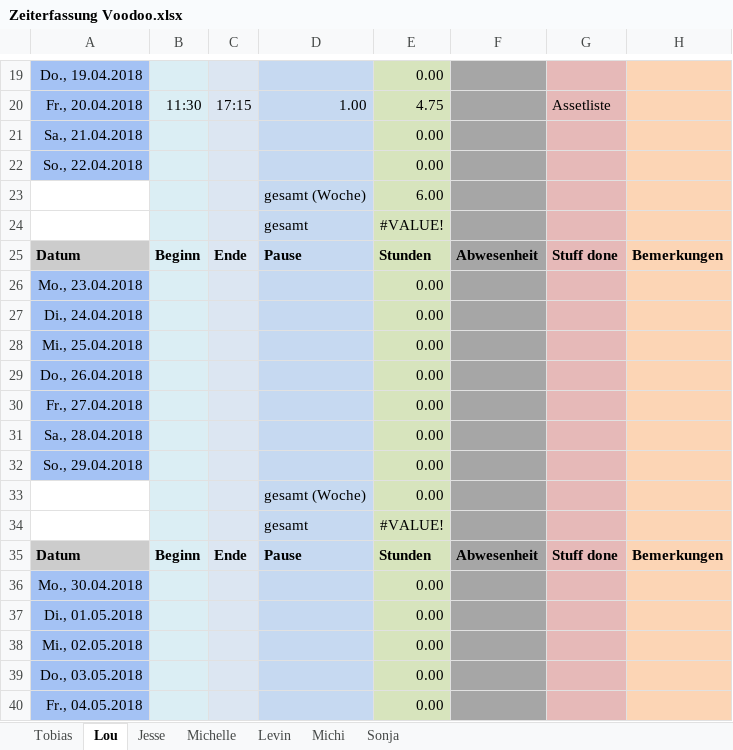
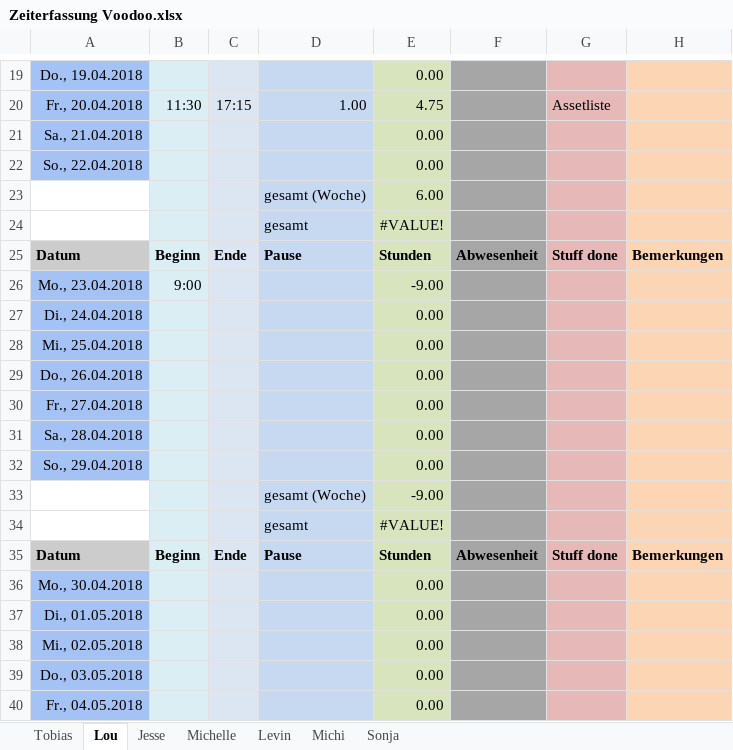
Before and after one commit to ArtjomProGrammer/Voodoo, an Excel workbook: _Organisation/Zeitplanung/Zeiterfassung Voodoo.xlsx, sheet Lou, drawn as a sheet; only a part is shown, gaps mark what is left out; values as stored, in another font and other column widths than the file's, no borders; the diff names each change by its address in the sheet, - before the commit and + after, or states it on an @@ line.

```diff
--- a/_Organisation/Zeitplanung/Zeiterfassung Voodoo.xlsx (sheet Lou)
+++ b/_Organisation/Zeitplanung/Zeiterfassung Voodoo.xlsx (sheet Lou)
-B26: (empty)
+B26: 9:00
-E26: 0.00
+E26: -9.00
-E33: 0.00
+E33: -9.00
```
Also changed, not shown: _Artbible/Assetliste.xlsx.
